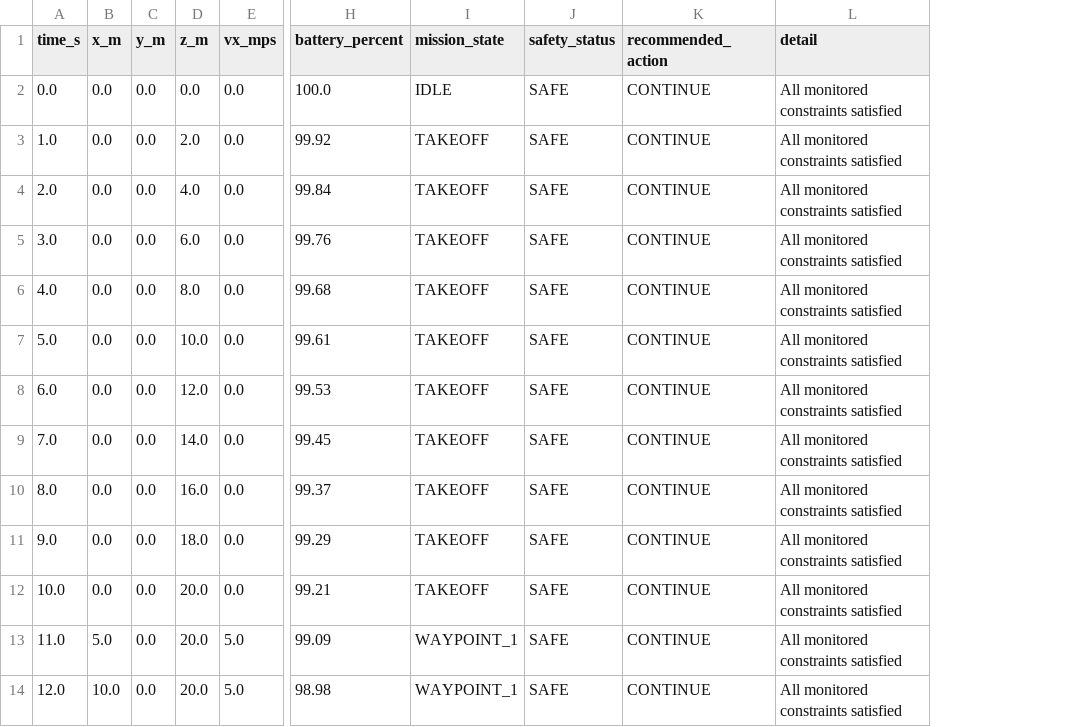
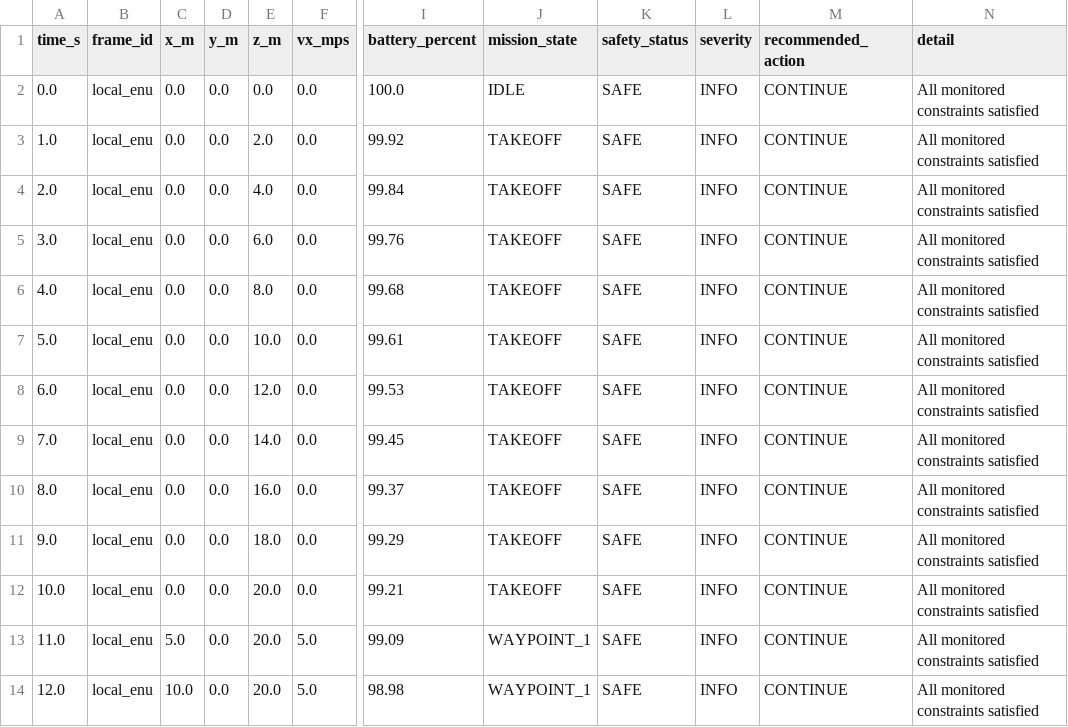
Before and after one commit to inteeed/uav_runtime_safety_monitor, a CSV file: data/normal_mission.csv, drawn as a sheet; only a part is shown, gaps mark what is left out; the diff names each change by its address in the sheet, - before the commit and + after, or states it on an @@ line.

```diff
--- a/data/normal_mission.csv
+++ b/data/normal_mission.csv
+column B (frame_id), rows 2-14: all local_enu
+column L (severity), rows 2-14: all INFO
```
Also changed, not shown: 52 other files.
